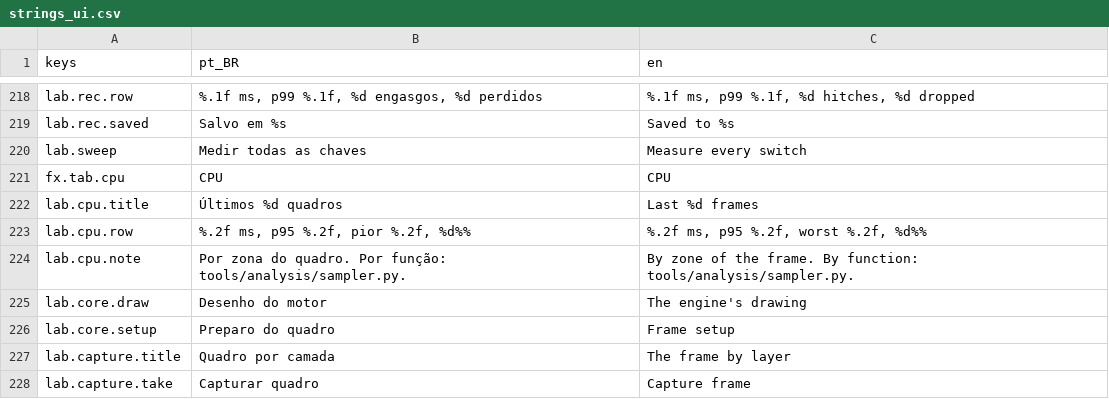
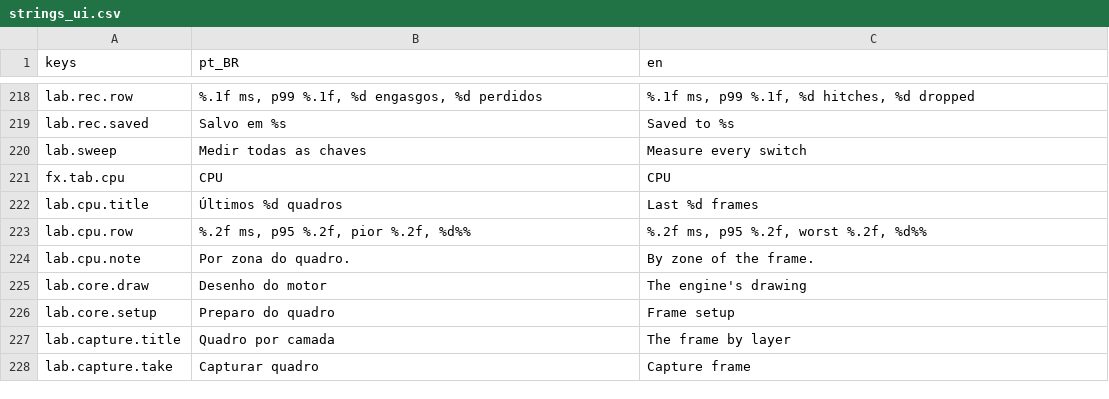
Before and after one commit to designathan1988/city, a CSV file: project/data/i18n/strings_ui.csv, drawn as a sheet; only a part is shown, gaps mark what is left out.

```diff
--- a/project/data/i18n/strings_ui.csv
+++ b/project/data/i18n/strings_ui.csv
@@ -223,3 +223,3 @@ lab.cpu.title,Últimos %d quadros,Last %d frames
 lab.cpu.row,"%.2f ms, p95 %.2f, pior %.2f, %d%%","%.2f ms, p95 %.2f, worst %.2f, %d%%"
-lab.cpu.note,Por zona do quadro. Por função: tools/analysis/sampler.py.,By zone of the frame. By function: tools/analysis/sampler.py.
+lab.cpu.note,Por zona do quadro.,By zone of the frame.
 lab.core.draw,Desenho do motor,The engine's drawing
```
Also changed, not shown: 14 other files.
